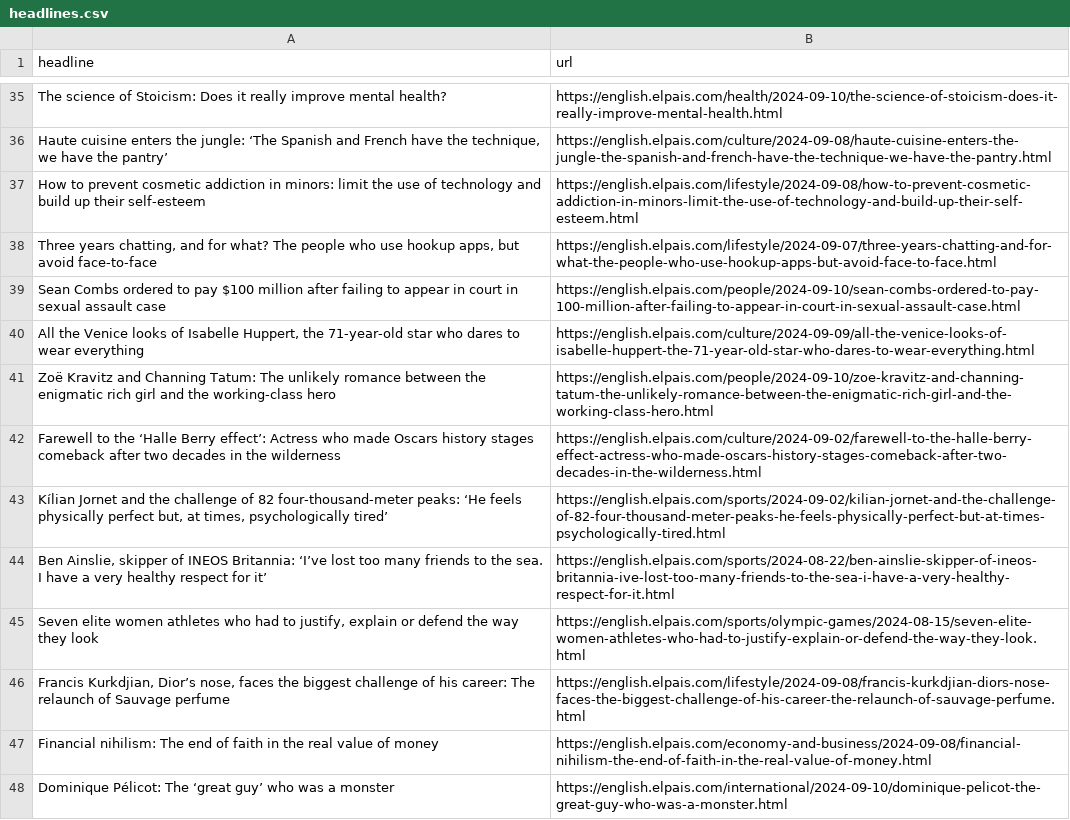
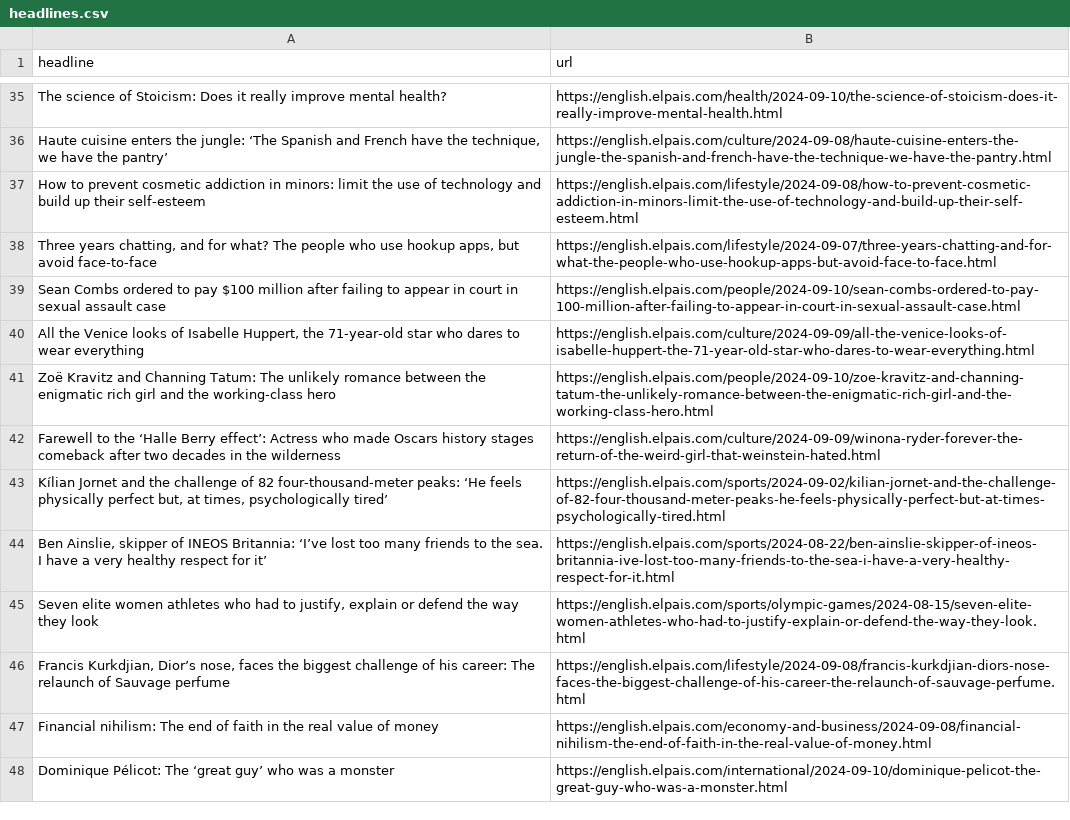
Before and after one commit to carlython26/elpais, a CSV file: headlines.csv, drawn as a sheet; only a part is shown, gaps mark what is left out; the diff covers the shown part only.

```diff
--- a/headlines.csv
+++ b/headlines.csv
@@ -41,3 +41,3 @@ Sean Combs ordered to pay $100 million after failing to appear in court in sexua
 Zoë Kravitz and Channing Tatum: The unlikely romance between the enigmatic rich girl and the working-class hero,https://english.elpais.com/people/2024-09-10/zoe-kravitz-and-channing-tatum-the-unlikely-romance-between-the-enigmatic-rich-girl-and-the-working-class-hero.html
-Farewell to the ‘Halle Berry effect’: Actress who made Oscars history stages comeback after two decades in the wilderness,https://english.elpais.com/culture/2024-09-02/farewell-to-the-halle-berry-effect-actress-who-made-oscars-history-stages-comeback-after-two-decades-in-the-wilderness.html
+Farewell to the ‘Halle Berry effect’: Actress who made Oscars history stages comeback after two decades in the wilderness,https://english.elpais.com/culture/2024-09-09/winona-ryder-forever-the-return-of-the-weird-girl-that-weinstein-hated.html
 "Kílian Jornet and the challenge of 82 four-thousand-meter peaks: ‘He feels physically perfect but, at times, psychologically tired’  ",https://english.elpais.com/sports/2024-09-02/kilian-jornet-and-the-challenge-of-82-four-thousand-meter-peaks-he-feels-physically-perfect-but-at-times-psychologically-tired.html
```
Also changed, not shown: 12 added rows, 12 removed rows, 1 moved row and 3 edited cells elsewhere in this file.
